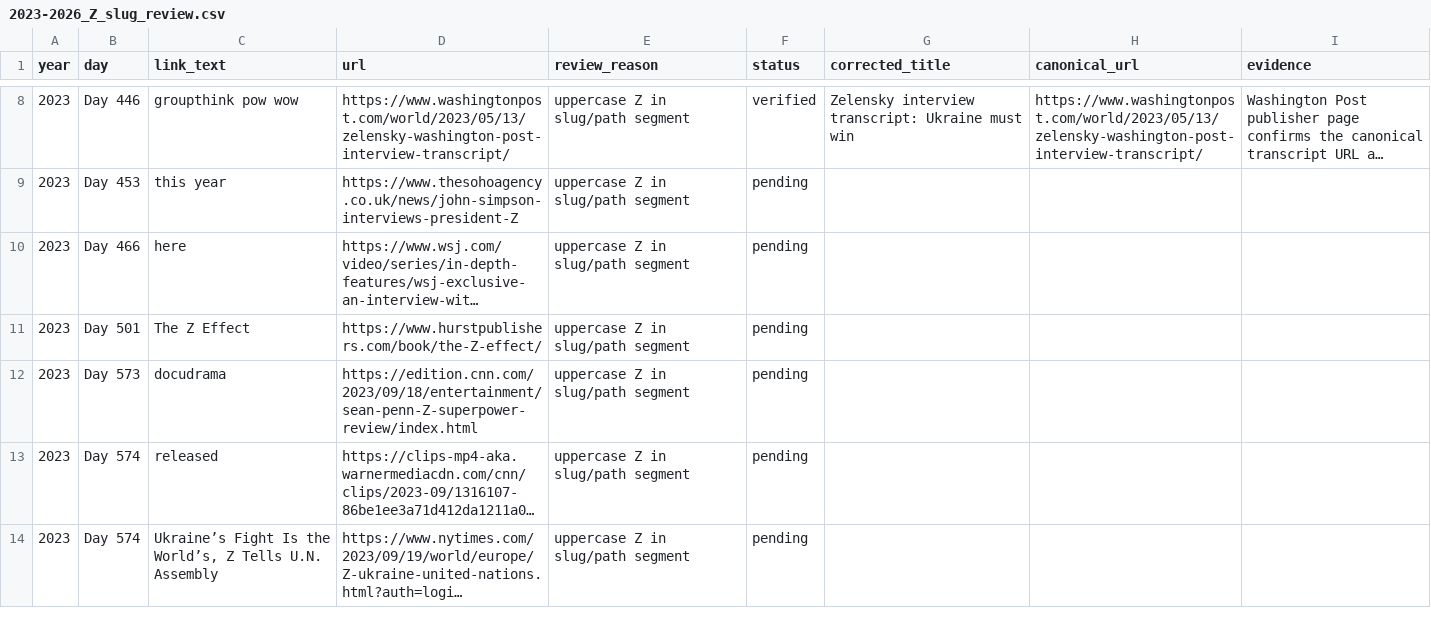
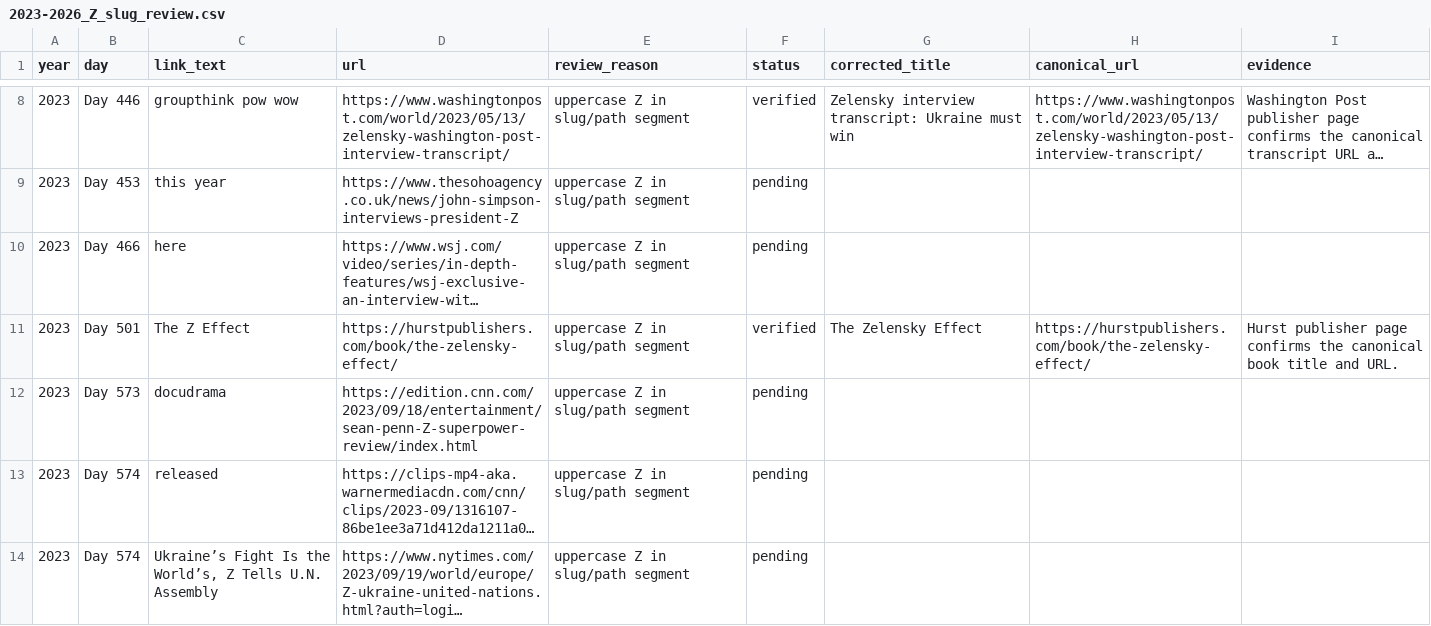
Before and after one commit to abdymok/substack_archive, a CSV file: working_set/2023-2026_Z_slug_review.csv, drawn as a sheet; only a part is shown, gaps mark what is left out; long unchanged cells end in …; the diff names each change by its address in the sheet, - before the commit and + after, or states it on an @@ line.

Commit message:
Verify Hurst canonical URL

```diff
--- a/working_set/2023-2026_Z_slug_review.csv
+++ b/working_set/2023-2026_Z_slug_review.csv
-D11 (url): https://www.hurstpublishers.com/book/the-Z-effect/
+D11 (url): https://hurstpublishers.com/book/the-zelensky-effect/
-F11 (status): pending
+F11 (status): verified
-G11 (corrected_title): (empty)
+G11 (corrected_title): The Zelensky Effect
-H11 (canonical_url): (empty)
+H11 (canonical_url): https://hurstpublishers.com/book/the-zelensky-effect/
-I11 (evidence): (empty)
+I11 (evidence): Hurst publisher page confirms the canonical book title and URL.
```
